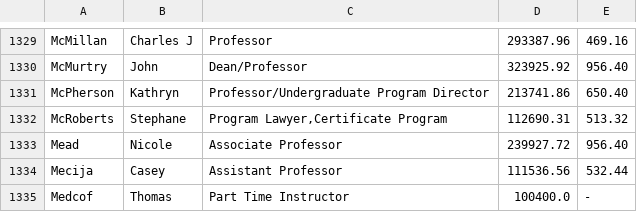
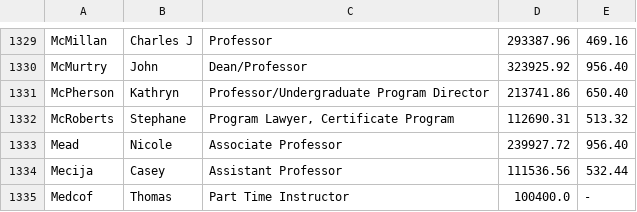
Before and after one commit to truong-kyle/YorkAnalyst, a CSV file: data/2023-PSSD-York-University-output.csv, drawn as a sheet; only a part is shown, gaps mark what is left out.

```diff
--- a/data/2023-PSSD-York-University-output.csv
+++ b/data/2023-PSSD-York-University-output.csv
@@ -1331,3 +1331,3 @@ McMurtry,John,Dean/Professor,323925.92,956.40
 McPherson,Kathryn,Professor/Undergraduate Program Director,213741.86,650.40
-McRoberts,Stephane,"Program Lawyer,Certificate Program",112690.31,513.32
+McRoberts,Stephane,"Program Lawyer, Certificate Program",112690.31,513.32
 Mead,Nicole,Associate Professor,239927.72,956.40
```
Also changed, not shown: 2 other files.
